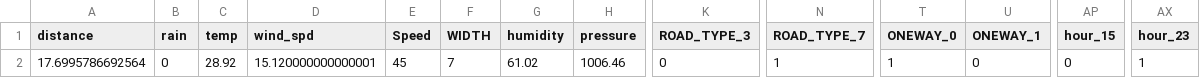
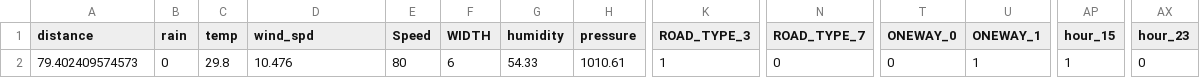
Before and after one commit to satas12825/acci_predict_xgboost, a CSV file: vol/py/demofile3.csv, drawn as a sheet; only a part is shown, gaps mark what is left out; the diff names each change by its address in the sheet, - before the commit and + after, or states it on an @@ line.

```diff
--- a/vol/py/demofile3.csv
+++ b/vol/py/demofile3.csv
-A2 (distance): 17.6995786692564
+A2 (distance): 79.402409574573
-C2 (temp): 28.92
+C2 (temp): 29.8
-D2 (wind_spd): 15.120000000000001
+D2 (wind_spd): 10.476
-E2 (Speed): 45
+E2 (Speed): 80
-F2 (WIDTH): 7
+F2 (WIDTH): 6
-G2 (humidity): 61.02
+G2 (humidity): 54.33
-H2 (pressure): 1006.46
+H2 (pressure): 1010.61
-K2 (ROAD_TYPE_3): 0
+K2 (ROAD_TYPE_3): 1
-N2 (ROAD_TYPE_7): 1
+N2 (ROAD_TYPE_7): 0
-T2 (ONEWAY_0): 1
+T2 (ONEWAY_0): 0
-U2 (ONEWAY_1): 0
+U2 (ONEWAY_1): 1
-AP2 (hour_15): 0
+AP2 (hour_15): 1
-AX2 (hour_23): 1
+AX2 (hour_23): 0
```
Also changed, not shown: 6 other files.
